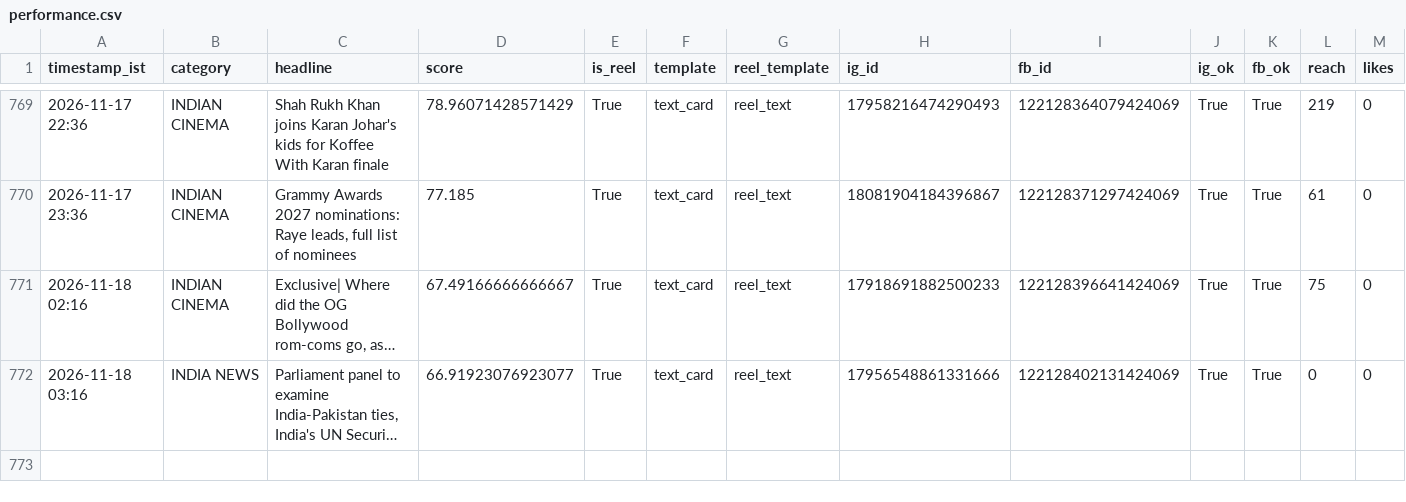
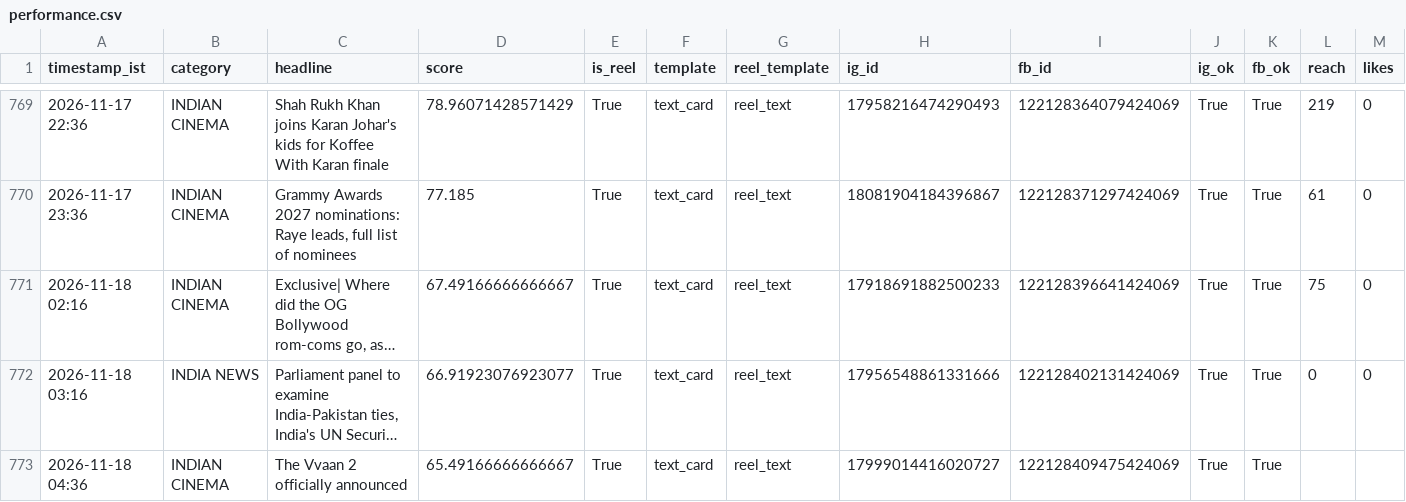
Before and after one commit to araviaravind333-sketch/Aravind24new, a CSV file: data/performance.csv, drawn as a sheet; only a part is shown, gaps mark what is left out; long unchanged cells end in …; rows hold the shown columns only; the diff names each change by its address in the sheet, - before the commit and + after, or states it on an @@ line.

```diff
--- a/data/performance.csv
+++ b/data/performance.csv
+row 773: 2026-11-18 04:36 | INDIAN CINEMA | The Vvaan 2 officially announced | 65.49166666666667 | True | text_card | reel_text | 17999014416020727 | 122128409475424069 | True | True
```
Also changed, not shown: 2 other files.
